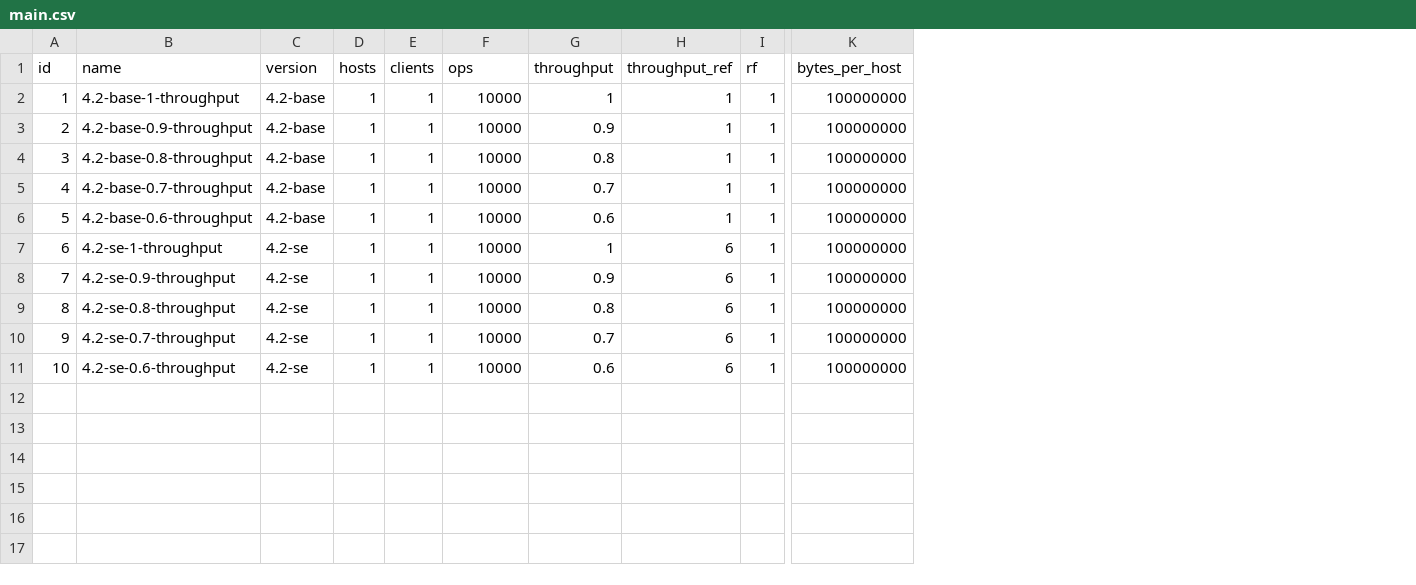
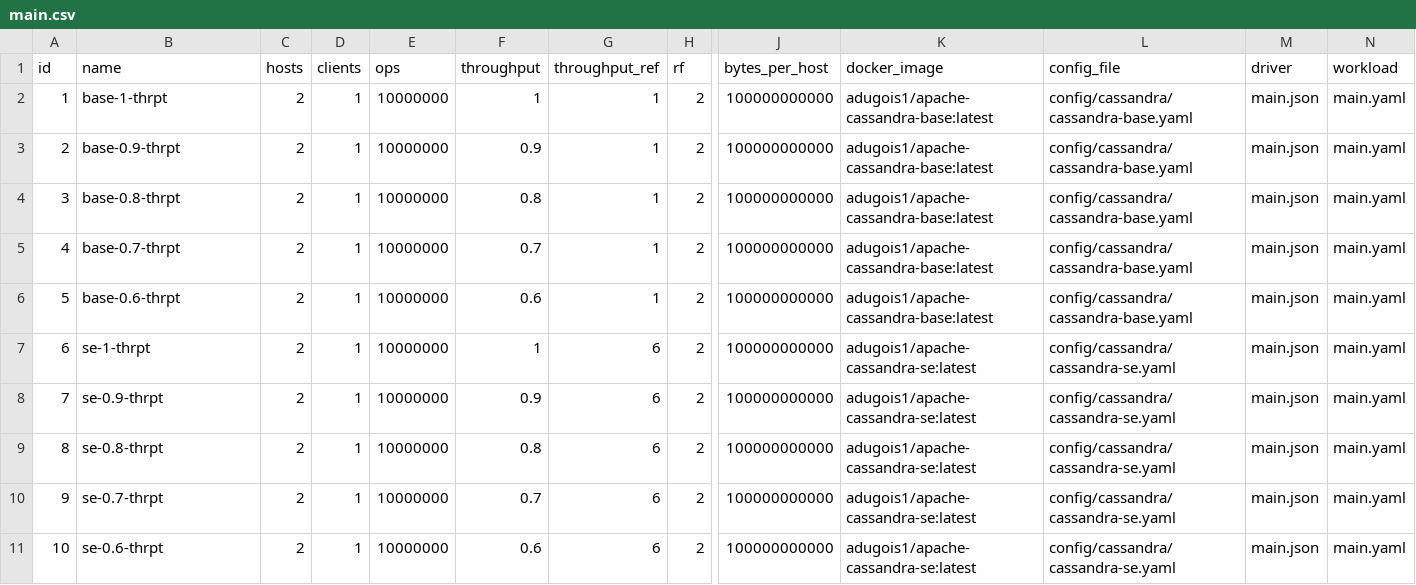
Before and after one commit to anthonydugois/apache-cassandra-experiments, a CSV file: xp1_baseline/input/main.csv, drawn as a sheet; only a part is shown, gaps mark what is left out; removed rows and columns are numbered as before the commit, all else as after; the diff names each change by its address in the sheet, - before the commit and + after, or states it on an @@ line.

Commit message:
Put version infos in input file

```diff
--- a/xp1_baseline/input/main.csv
+++ b/xp1_baseline/input/main.csv
-column C (version), rows 2-11: 4.2-base | 4.2-base | 4.2-base | 4.2-base | 4.2-base | 4.2-se | 4.2-se | 4.2-se | 4.2-se | 4.2-se
+column K (docker_image), rows 2-11: adugois1/apache-cassandra-base:latest | adugois1/apache-cassandra-base:latest | adugois1/apache-cassandra-base:latest | adugois1/apache-cassandra-base:latest | adugois1/apache-cassandra-base:latest | adugois1/apache-cassandra-se:latest | adugois1/apache-cassandra-se:latest | adugois1/apache-cassandra-se:latest | adugois1/apache-cassandra-se:latest | adugois1/apache-cassandra-se:latest
+column L (config_file), rows 2-11: config/cassandra/cassandra-base.yaml | config/cassandra/cassandra-base.yaml | config/cassandra/cassandra-base.yaml | config/cassandra/cassandra-base.yaml | config/cassandra/cassandra-base.yaml | config/cassandra/cassandra-se.yaml | config/cassandra/cassandra-se.yaml | config/cassandra/cassandra-se.yaml | config/cassandra/cassandra-se.yaml | config/cassandra/cassandra-se.yaml
+column M (driver), rows 2-11: all main.json
+column N (workload), rows 2-11: all main.yaml
-B2 (name): 4.2-base-1-throughput
+B2 (name): base-1-thrpt
-C2:C11 (hosts): 1
+C2:C11 (hosts): 2
-E2:E11 (ops): 10000
+E2:E11 (ops): 10000000
-H2:H11 (rf): 1
+H2:H11 (rf): 2
-J2:J11 (bytes_per_host): 100000000
+J2:J11 (bytes_per_host): 100000000000
-B3 (name): 4.2-base-0.9-throughput
+B3 (name): base-0.9-thrpt
-B4 (name): 4.2-base-0.8-throughput
+B4 (name): base-0.8-thrpt
-B5 (name): 4.2-base-0.7-throughput
+B5 (name): base-0.7-thrpt
-B6 (name): 4.2-base-0.6-throughput
+B6 (name): base-0.6-thrpt
-B7 (name): 4.2-se-1-throughput
+B7 (name): se-1-thrpt
-B8 (name): 4.2-se-0.9-throughput
+B8 (name): se-0.9-thrpt
-B9 (name): 4.2-se-0.8-throughput
+B9 (name): se-0.8-thrpt
-B10 (name): 4.2-se-0.7-throughput
+B10 (name): se-0.7-thrpt
-B11 (name): 4.2-se-0.6-throughput
+B11 (name): se-0.6-thrpt
```
Also changed, not shown: 1 other file.
